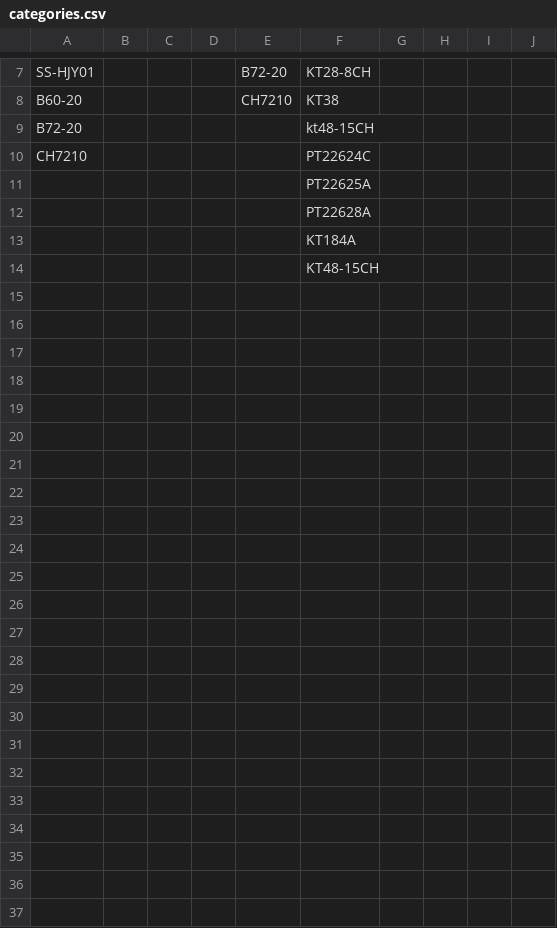
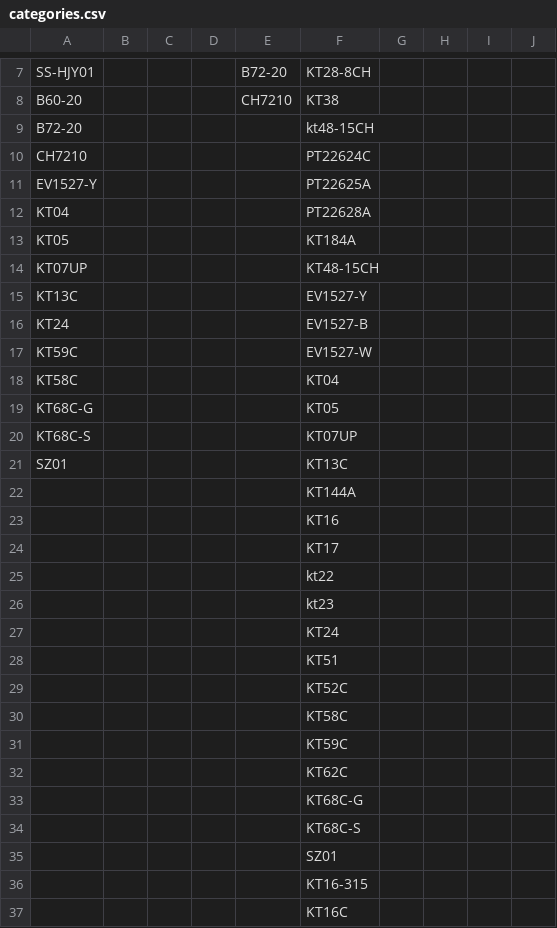
Before and after one commit to website888sy/HJY, a CSV file: data/categories.csv, drawn as a sheet; only a part is shown, gaps mark what is left out.

Commit message:
تحديث categories.csv

```diff
--- a/data/categories.csv
+++ b/data/categories.csv
@@ -10,5 +10,28 @@ B72-20,,,,,kt48-15CH,,,,
 CH7210,,,,,PT22624C,,,,
-,,,,,PT22625A,,,,
-,,,,,PT22628A,,,,
-,,,,,KT184A,,,,
-,,,,,KT48-15CH,,,,
+EV1527-Y,,,,,PT22625A,,,,
+KT04,,,,,PT22628A,,,,
+KT05,,,,,KT184A,,,,
+KT07UP,,,,,KT48-15CH,,,,
+KT13C,,,,,EV1527-Y,,,,
+KT24,,,,,EV1527-B,,,,
+KT59C,,,,,EV1527-W,,,,
+KT58C,,,,,KT04,,,,
+KT68C-G,,,,,KT05,,,,
+KT68C-S,,,,,KT07UP,,,,
+SZ01,,,,,KT13C,,,,
+,,,,,KT144A,,,,
+,,,,,KT16,,,,
+,,,,,KT17,,,,
+,,,,,kt22,,,,
+,,,,,kt23,,,,
+,,,,,KT24,,,,
+,,,,,KT51,,,,
+,,,,,KT52C,,,,
+,,,,,KT58C,,,,
+,,,,,KT59C,,,,
+,,,,,KT62C,,,,
+,,,,,KT68C-G,,,,
+,,,,,KT68C-S,,,,
+,,,,,SZ01,,,,
+,,,,,KT16-315,,,,
+,,,,,KT16C,,,,
```
